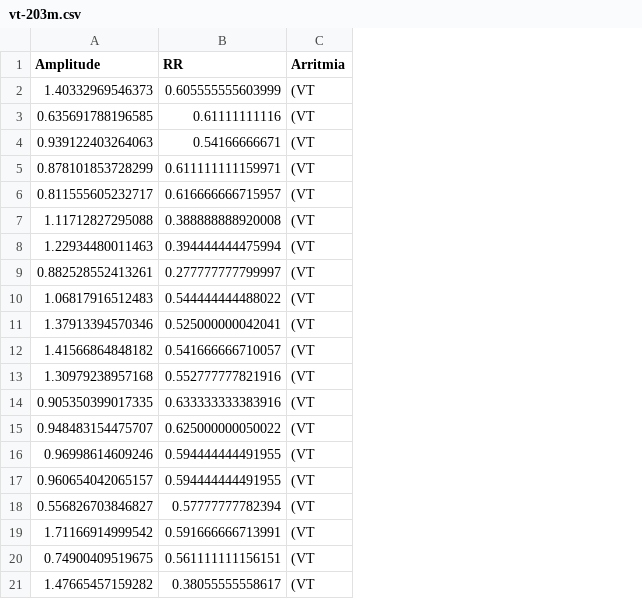
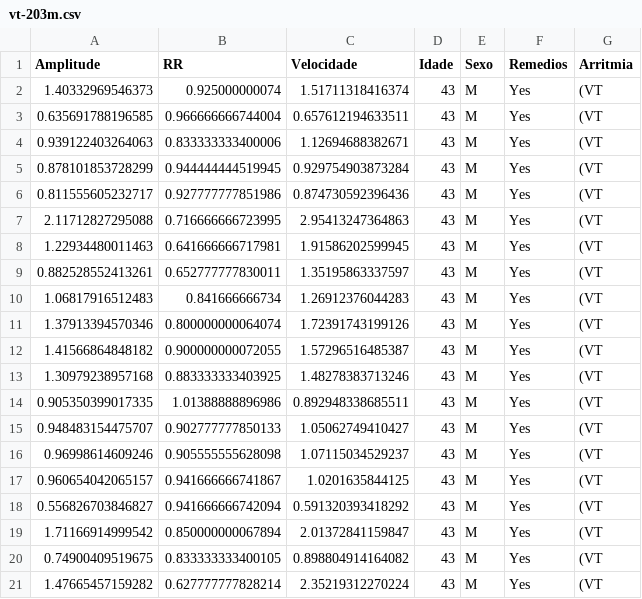
Before and after one commit to davikawasaki/arrhythmia-ecg-analysis-ai, a CSV file: Code/data/exported/singles/vt-203m.csv, drawn as a sheet; removed rows and columns are numbered as before the commit, all else as after; the diff names each change by its address in the sheet, - before the commit and + after, or states it on an @@ line.

```diff
--- a/Code/data/exported/singles/vt-203m.csv
+++ b/Code/data/exported/singles/vt-203m.csv
+column C (Velocidade), rows 2-6: 1.51711318416374 | 0.657612194633511 | 1.12694688382671 | 0.929754903873284 | 0.874730592396436; rows 8-21: 1.91586202599945 | 1.35195863337597 | 1.26912376044283 | 1.72391743199126 | 1.57296516485387 | 1.48278383713246 | 0.892948338685511 | 1.05062749410427 | 1.07115034529237 | 1.0201635844125 | 0.591320393418292 | 2.01372841159847 | 0.898804914164082 | 2.35219312270224
+column D (Idade), rows 2-6: all 43; rows 8-21: all 43
+column E (Sexo), rows 2-6: all M; rows 8-21: all M
+column F (Remedios), rows 2-6: all Yes; rows 8-21: all Yes
-B2 (RR): 0.605555555603999
+B2 (RR): 0.925000000074
-B3 (RR): 0.61111111116
+B3 (RR): 0.966666666744004
-B4 (RR): 0.54166666671
+B4 (RR): 0.833333333400006
-B5 (RR): 0.611111111159971
+B5 (RR): 0.944444444519945
-B6 (RR): 0.616666666715957
+B6 (RR): 0.927777777851986
-row 7: 1.11712827295088 | 0.388888888920008 | (VT
+row 7: 2.11712827295088 | 0.716666666723995 | 2.95413247364863 | 43 | M | Yes | (VT
-B8 (RR): 0.394444444475994
+B8 (RR): 0.641666666717981
-B9 (RR): 0.277777777799997
+B9 (RR): 0.652777777830011
-B10 (RR): 0.544444444488022
+B10 (RR): 0.841666666734
-B11 (RR): 0.525000000042041
+B11 (RR): 0.800000000064074
-B12 (RR): 0.541666666710057
+B12 (RR): 0.900000000072055
-B13 (RR): 0.552777777821916
+B13 (RR): 0.883333333403925
-B14 (RR): 0.633333333383916
+B14 (RR): 1.01388888896986
-B15 (RR): 0.625000000050022
+B15 (RR): 0.902777777850133
-B16 (RR): 0.594444444491955
+B16 (RR): 0.905555555628098
-B17 (RR): 0.594444444491955
+B17 (RR): 0.941666666741867
-B18 (RR): 0.57777777782394
+B18 (RR): 0.941666666742094
-B19 (RR): 0.591666666713991
+B19 (RR): 0.850000000067894
-B20 (RR): 0.561111111156151
+B20 (RR): 0.833333333400105
-B21 (RR): 0.38055555558617
+B21 (RR): 0.627777777828214
```
Also changed, not shown: Code/data/exported/b-samples.csv, Code/data/exported/singles/T-208m.csv, 18 other files.
